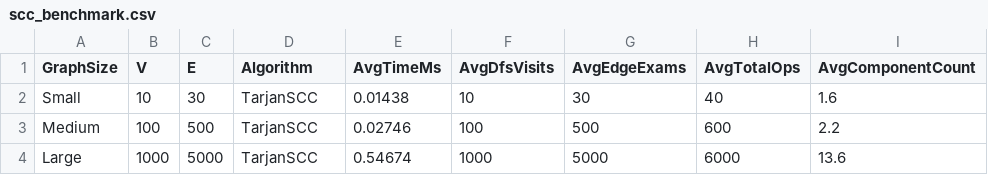
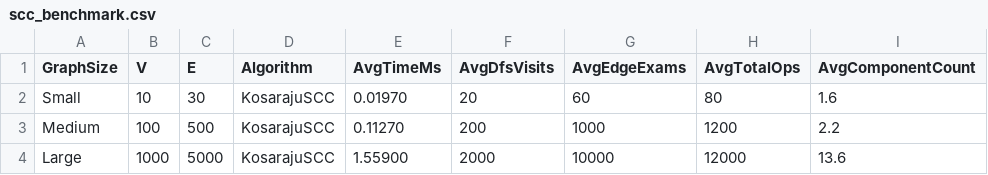
Before and after one commit to wavepal/smart-city, a CSV file: results/tables/scc_benchmark.csv, drawn as a sheet.

Commit message:
Update benchmarks and regenerate plots with clean matplotlib

```diff
--- a/results/tables/scc_benchmark.csv
+++ b/results/tables/scc_benchmark.csv
@@ -1,4 +1,4 @@
 GraphSize,V,E,Algorithm,AvgTimeMs,AvgDfsVisits,AvgEdgeExams,AvgTotalOps,AvgComponentCount
-Small,10,30,TarjanSCC,0.01438,10,30,40,1.6
-Medium,100,500,TarjanSCC,0.02746,100,500,600,2.2
-Large,1000,5000,TarjanSCC,0.54674,1000,5000,6000,13.6
+Small,10,30,KosarajuSCC,0.01970,20,60,80,1.6
+Medium,100,500,KosarajuSCC,0.11270,200,1000,1200,2.2
+Large,1000,5000,KosarajuSCC,1.55900,2000,10000,12000,13.6
```
Also changed, not shown: results/tables/dijkstra_benchmark.csv, results/tables/dsu_benchmark.csv, 9 other files.
